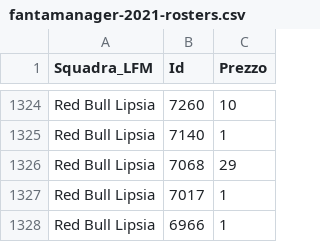
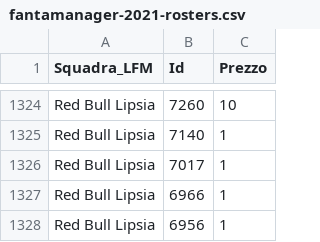
Before and after one commit to boo99ooq/LFM, a CSV file: fantamanager-2021-rosters.csv, drawn as a sheet; only a part is shown, gaps mark what is left out; the shorter side is filled out with more unchanged rows; the diff names each change by its address in the sheet, - before the commit and + after, or states it on an @@ line.

Commit message:
Rimozione Vitik

```diff
--- a/fantamanager-2021-rosters.csv
+++ b/fantamanager-2021-rosters.csv
-row 1326: Red Bull Lipsia | 7068 | 29
```
